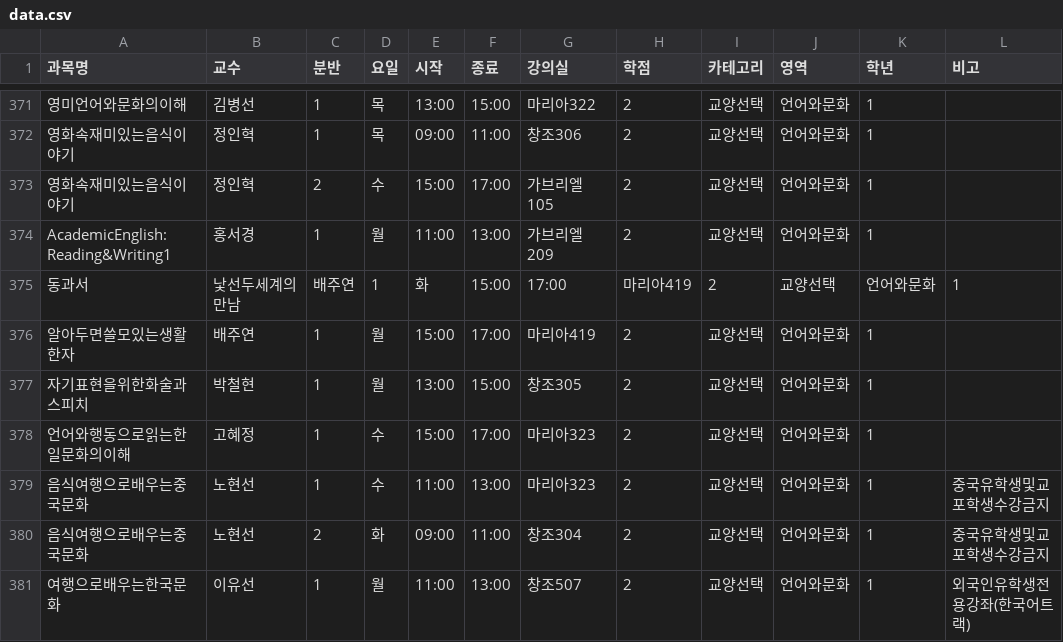
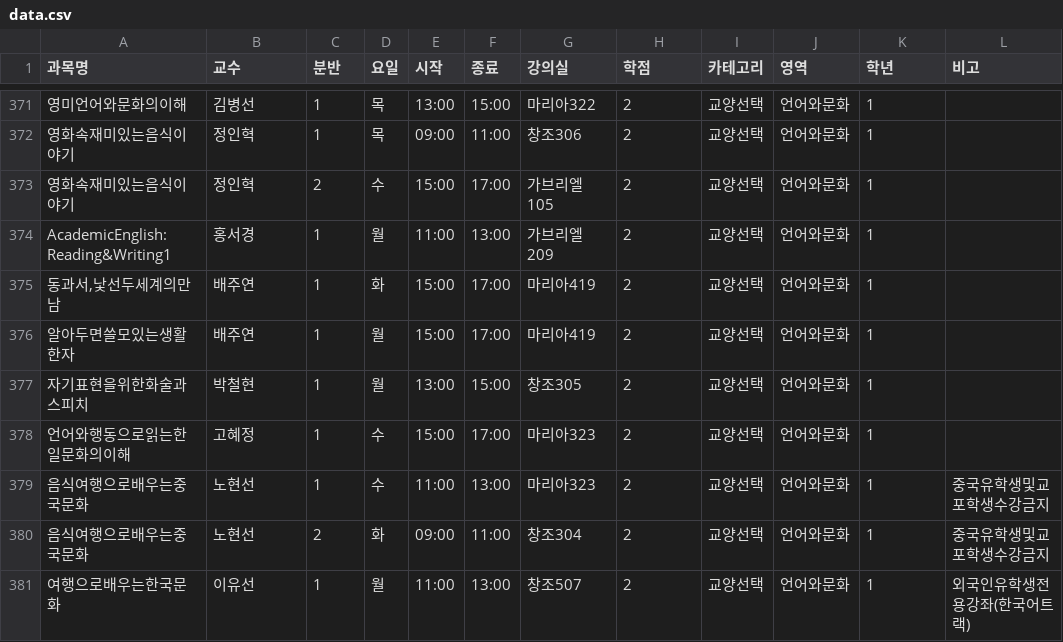
Before and after one commit to onachoson2-tech/timetable-program, a CSV file: timetable_optimizer_fixed_1/data.csv, drawn as a sheet; only a part is shown, gaps mark what is left out; removed rows and columns are numbered as before the commit, all else as after; the diff names each change by its address in the sheet, - before the commit and + after, or states it on an @@ line.

Commit message:
Update data.csv

```diff
--- a/timetable_optimizer_fixed_1/data.csv
+++ b/timetable_optimizer_fixed_1/data.csv
-row 375: 동과서 | 낯선두세계의만남 | 배주연 | 1 | 화 | 15:00 | 17:00 | 마리아419 | 2 | 교양선택 | 언어와문화 | 1
+row 375: 동과서,낯선두세계의만남 | 배주연 | 1 | 화 | 15:00 | 17:00 | 마리아419 | 2 | 교양선택 | 언어와문화 | 1
```
